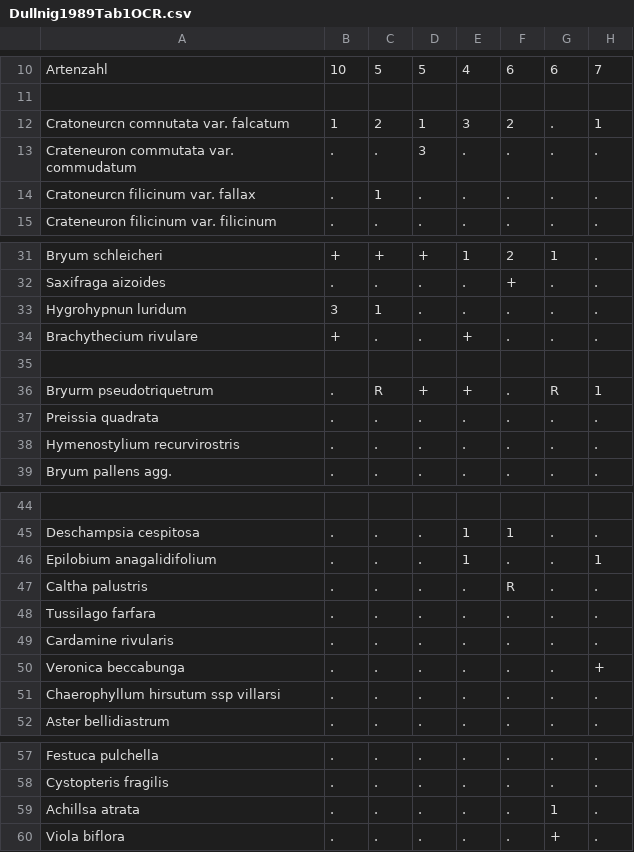
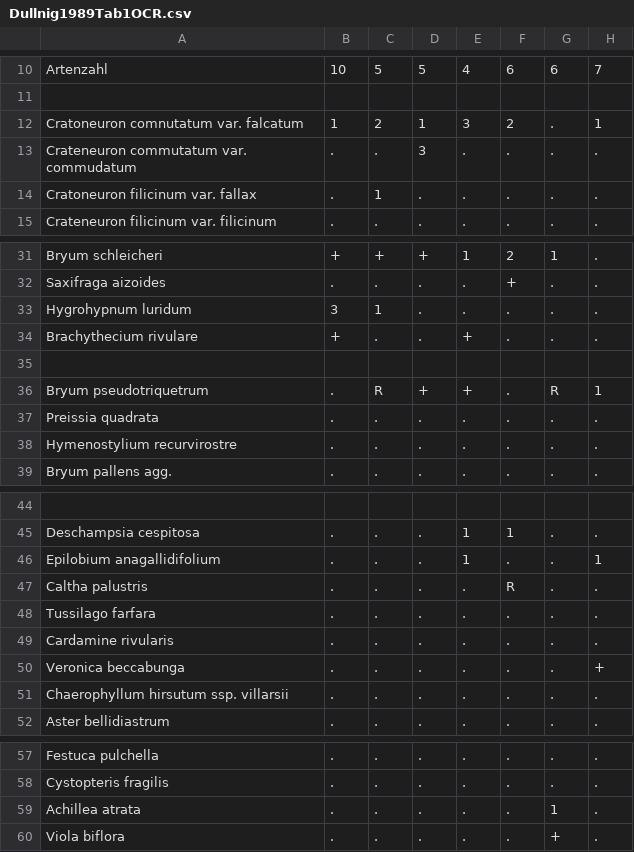
Before and after one commit to albinblaschka/vegsoup-data, a CSV file: dullnig1989/Dullnig1989Tab1OCR.csv, drawn as a sheet; only a part is shown, gaps mark what is left out; the diff names each change by its address in the sheet, - before the commit and + after, or states it on an @@ line.

```diff
--- a/dullnig1989/Dullnig1989Tab1OCR.csv
+++ b/dullnig1989/Dullnig1989Tab1OCR.csv
-A12: Cratoneurcn comnutata var. falcatum
+A12: Cratoneuron comnutatum var. falcatum
-A13: Crateneuron commutata var. commudatum
+A13: Crateneuron commutatum var. commudatum
-A14: Cratoneurcn filicinum var. fallax
+A14: Cratoneuron filicinum var. fallax
-A33: Hygrohypnun luridum
+A33: Hygrohypnum luridum
-A36: Bryurm pseudotriquetrum
+A36: Bryum pseudotriquetrum
-A38: Hymenostylium recurvirostris
+A38: Hymenostylium recurvirostre
-A46: Epilobium anagalidifolium
+A46: Epilobium anagallidifolium
-A51: Chaerophyllum hirsutum ssp villarsi
+A51: Chaerophyllum hirsutum ssp. villarsii
-A59: Achillsa atrata
+A59: Achillea atrata
```
Also changed, not shown: dullnig1989/Dullnig1989Tab1Locations.csv, dullnig1989/Dullnig1989Tab4OCR.csv, 29 other files.
